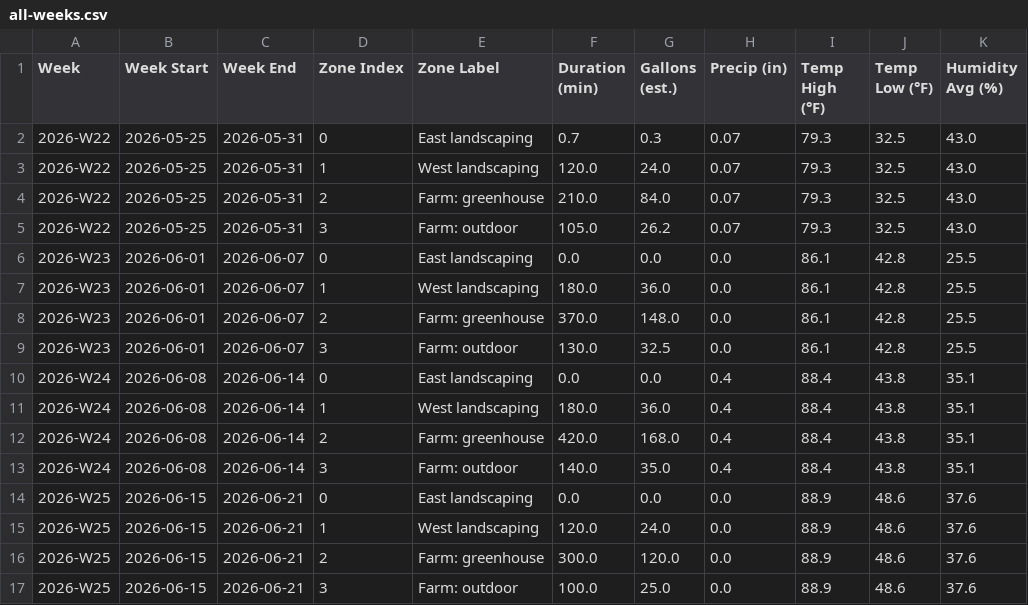
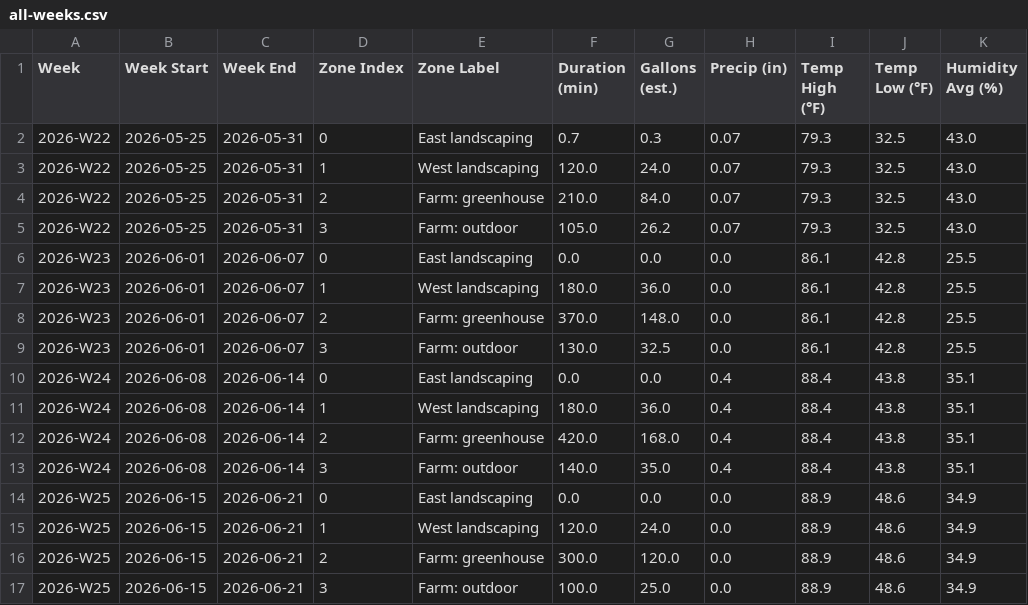
Before and after one commit to townsite-urban-farm/website, a CSV file: static/irrigation-reports/all-weeks.csv, drawn as a sheet.

```diff
--- a/static/irrigation-reports/all-weeks.csv
+++ b/static/irrigation-reports/all-weeks.csv
@@ -13,5 +13,5 @@ Week,Week Start,Week End,Zone Index,Zone Label,Duration (min),Gallons (est.),Pre
 2026-W24,2026-06-08,2026-06-14,3,Farm: outdoor,140.0,35.0,0.4,88.4,43.8,35.1
-2026-W25,2026-06-15,2026-06-21,0,East landscaping,0.0,0.0,0.0,88.9,48.6,37.6
-2026-W25,2026-06-15,2026-06-21,1,West landscaping,120.0,24.0,0.0,88.9,48.6,37.6
-2026-W25,2026-06-15,2026-06-21,2,Farm: greenhouse,300.0,120.0,0.0,88.9,48.6,37.6
-2026-W25,2026-06-15,2026-06-21,3,Farm: outdoor,100.0,25.0,0.0,88.9,48.6,37.6
+2026-W25,2026-06-15,2026-06-21,0,East landscaping,0.0,0.0,0.0,88.9,48.6,34.9
+2026-W25,2026-06-15,2026-06-21,1,West landscaping,120.0,24.0,0.0,88.9,48.6,34.9
+2026-W25,2026-06-15,2026-06-21,2,Farm: greenhouse,300.0,120.0,0.0,88.9,48.6,34.9
+2026-W25,2026-06-15,2026-06-21,3,Farm: outdoor,100.0,25.0,0.0,88.9,48.6,34.9
```
Also changed, not shown: static/irrigation-reports/weekly/2026-W25.csv, 1 other file.
